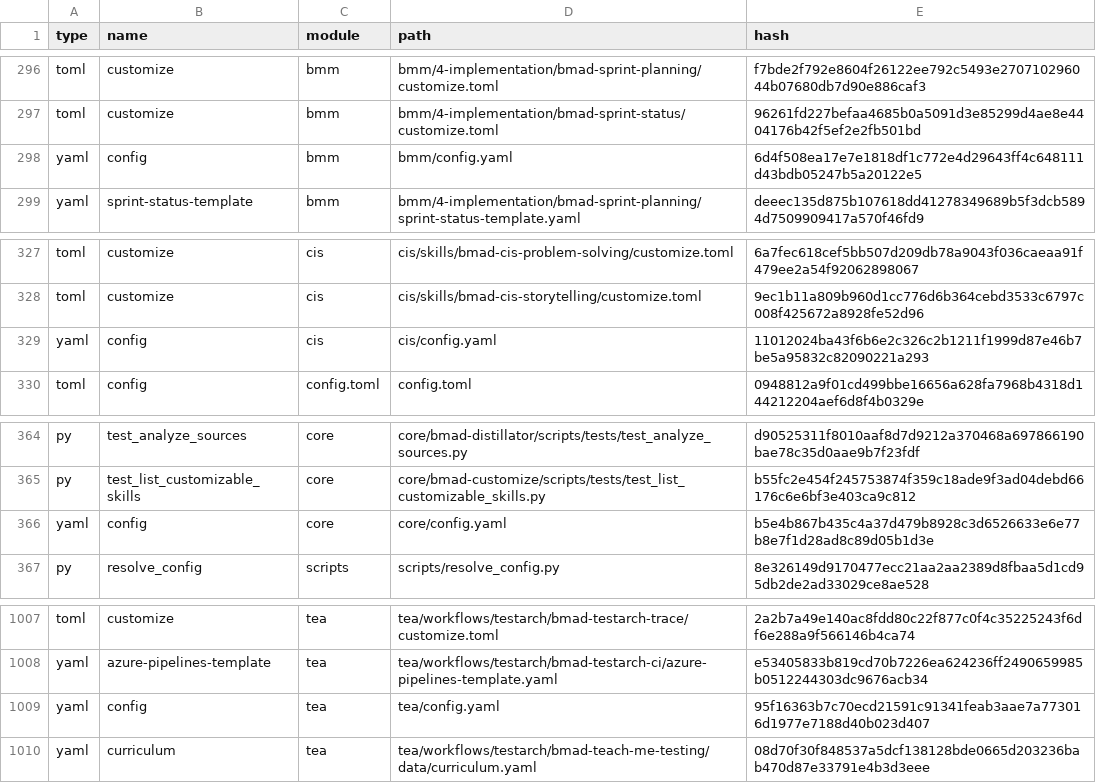
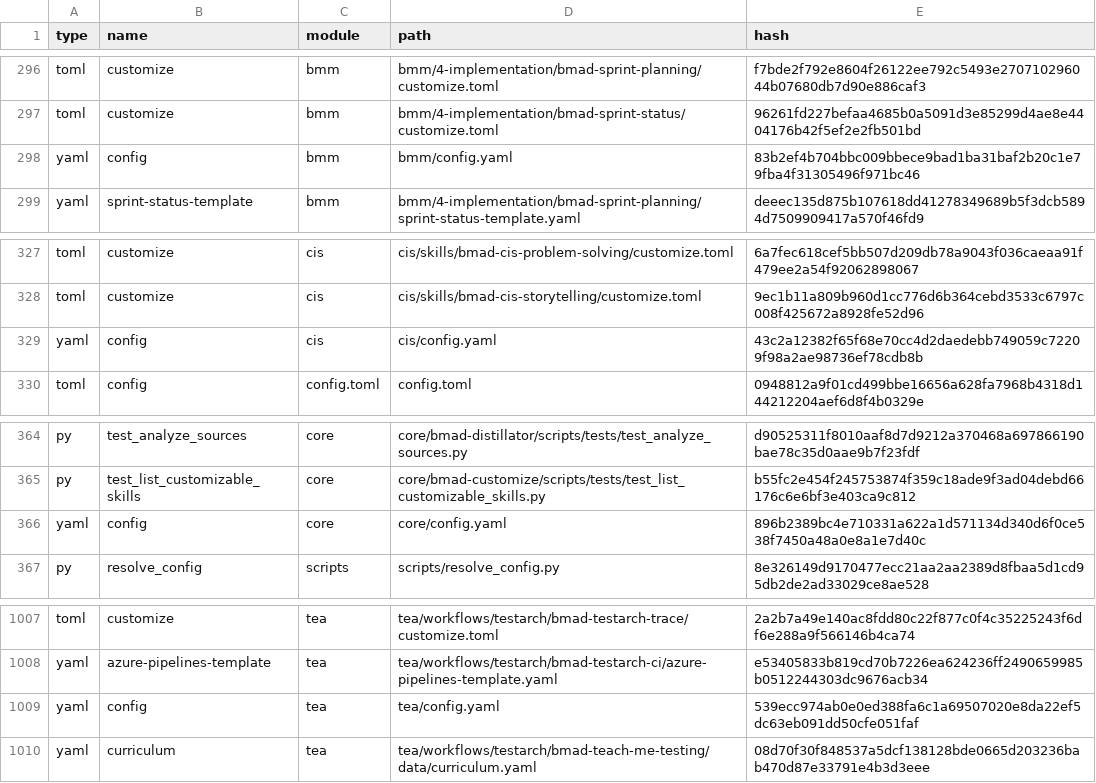
Before and after one commit to Hexalith/Hexalith.Projects, a CSV file: _bmad/_config/files-manifest.csv, drawn as a sheet; only a part is shown, gaps mark what is left out; the diff covers the shown part only.

```diff
--- a/_bmad/_config/files-manifest.csv
+++ b/_bmad/_config/files-manifest.csv
@@ -297,3 +297,3 @@ type,name,module,path,hash
 "toml","customize","bmm","bmm/4-implementation/bmad-sprint-status/customize.toml","96261fd227befaa4685b0a5091d3e85299d4ae8e4404176b42f5ef2e2fb501bd"
-"yaml","config","bmm","bmm/config.yaml","6d4f508ea17e7e1818df1c772e4d29643ff4c648111d43bdb05247b5a20122e5"
+"yaml","config","bmm","bmm/config.yaml","83b2ef4b704bbc009bbece9bad1ba31baf2b20c1e79fba4f31305496f971bc46"
 "yaml","sprint-status-template","bmm","bmm/4-implementation/bmad-sprint-planning/sprint-status-template.yaml","deeec135d875b107618dd41278349689b5f3dcb5894d7509909417a570f46fd9"
@@ -328,3 +328,3 @@ type,name,module,path,hash
 "toml","customize","cis","cis/skills/bmad-cis-storytelling/customize.toml","9ec1b11a809b960d1cc776d6b364cebd3533c6797c008f425672a8928fe52d96"
-"yaml","config","cis","cis/config.yaml","11012024ba43f6b6e2c326c2b1211f1999d87e46b7be5a95832c82090221a293"
+"yaml","config","cis","cis/config.yaml","43c2a12382f65f68e70cc4d2daedebb749059c72209f98a2ae98736ef78cdb8b"
 "toml","config","config.toml","config.toml","0948812a9f01cd499bbe16656a628fa7968b4318d144212204aef6d8f4b0329e"
@@ -365,3 +365,3 @@ type,name,module,path,hash
 "py","test_list_customizable_skills","core","core/bmad-customize/scripts/tests/test_list_customizable_skills.py","b55fc2e454f245753874f359c18ade9f3ad04debd66176c6e6bf3e403ca9c812"
-"yaml","config","core","core/config.yaml","b5e4b867b435c4a37d479b8928c3d6526633e6e77b8e7f1d28ad8c89d05b1d3e"
+"yaml","config","core","core/config.yaml","896b2389bc4e710331a622a1d571134d340d6f0ce538f7450a48a0e8a1e7d40c"
 "py","resolve_config","scripts","scripts/resolve_config.py","8e326149d9170477ecc21aa2aa2389d8fbaa5d1cd95db2de2ad33029ce8ae528"
@@ -1008,3 +1008,3 @@ type,name,module,path,hash
 "yaml","azure-pipelines-template","tea","tea/workflows/testarch/bmad-testarch-ci/azure-pipelines-template.yaml","e53405833b819cd70b7226ea624236ff2490659985b0512244303dc9676acb34"
-"yaml","config","tea","tea/config.yaml","95f16363b7c70ecd21591c91341feab3aae7a773016d1977e7188d40b023d407"
+"yaml","config","tea","tea/config.yaml","539ecc974ab0e0ed388fa6c1a69507020e8da22ef5dc63eb091dd50cfe051faf"
 "yaml","curriculum","tea","tea/workflows/testarch/bmad-teach-me-testing/data/curriculum.yaml","08d70f30f848537a5dcf138128bde0665d203236bab470d87e33791e4b3d3eee"
```
Also changed, not shown: 18 edited cells elsewhere in this file, 38 other files.
